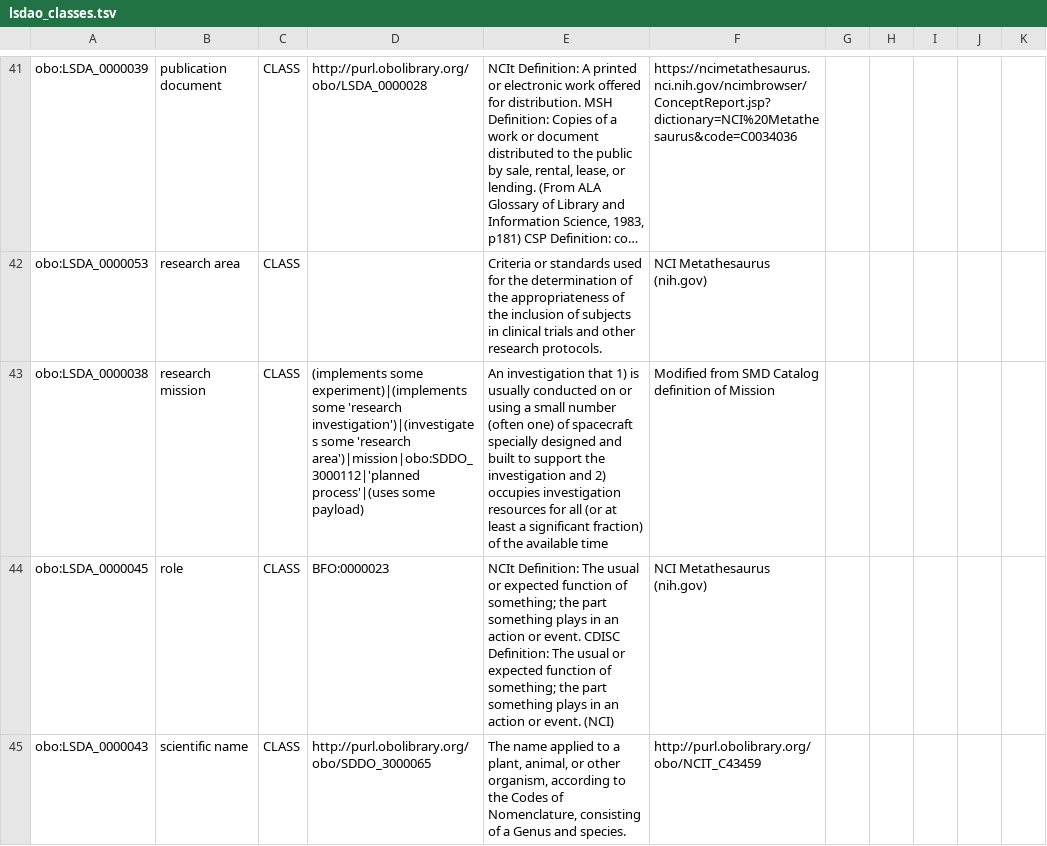
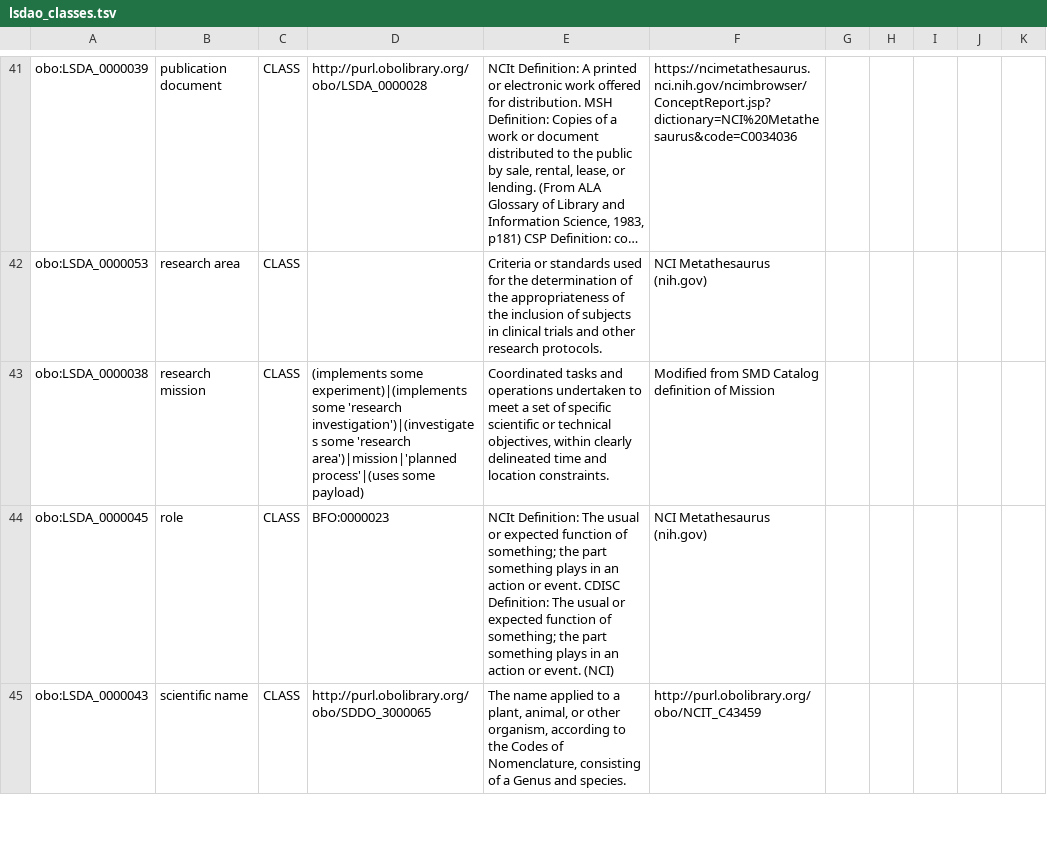
Before and after one commit to nasa/LSDAO, a TSV file: src/ontology/templates/lsdao_classes.tsv, drawn as a sheet; only a part is shown, gaps mark what is left out; long unchanged cells end in …; the diff names each change by its address in the sheet, - before the commit and + after, or states it on an @@ line.

```diff
--- a/src/ontology/templates/lsdao_classes.tsv
+++ b/src/ontology/templates/lsdao_classes.tsv
-D43: …some 'research area')|mission|obo:SDDO_3000112|'planned process'|(uses some…
+D43: …some 'research area')|mission|'planned process'|(uses some…
-E43: An investigation that 1) is usually conducted on or using a small number (often one) of spacecraft specially designed and built to support the investigation and 2) occupies investigation resources for all (or at least a significant fraction) of the available time
+E43: Coordinated tasks and operations undertaken to meet a set of specific scientific or technical objectives, within clearly delineated time and location constraints.
```
Also changed, not shown: src/ontology/templates/lsdao_properties.tsv, 25 other files.
